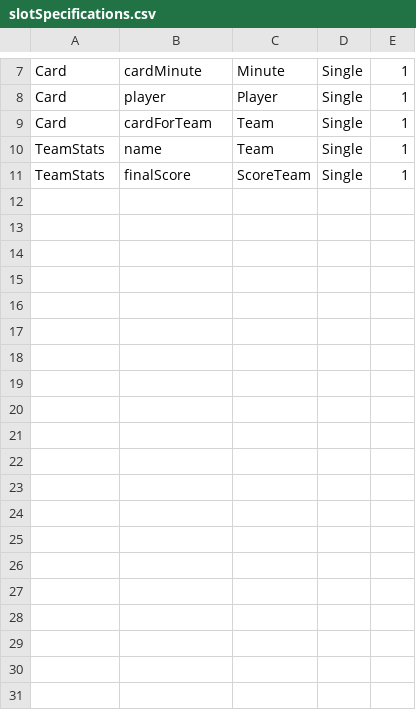
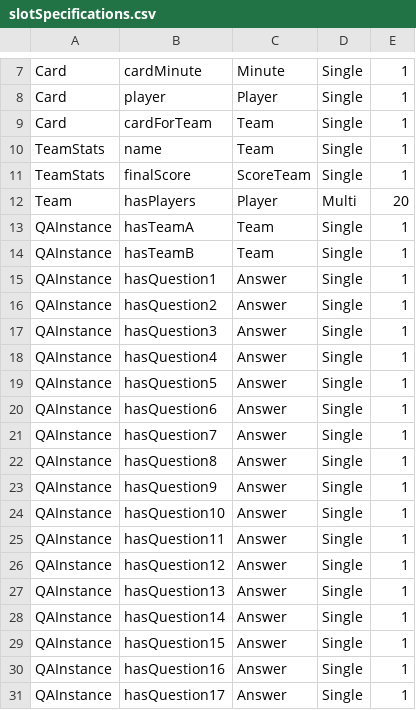
Before and after one commit to hterhors/SemanticMachineReading, a CSV file: src/main/resources/examples/olp2/de/specs/csv/slotSpecifications.csv, drawn as a sheet; only a part is shown, gaps mark what is left out; the diff covers the shown part only.

```diff
--- a/src/main/resources/examples/olp2/de/specs/csv/slotSpecifications.csv
+++ b/src/main/resources/examples/olp2/de/specs/csv/slotSpecifications.csv
@@ -11 +11,21 @@ TeamStats	name	Team	Single	1
 TeamStats	finalScore	ScoreTeam	Single	1
+Team	hasPlayers	Player	Multi	20
+QAInstance	hasTeamA	Team	Single	1
+QAInstance	hasTeamB	Team	Single	1
+QAInstance	hasQuestion1	Answer	Single	1
+QAInstance	hasQuestion2	Answer	Single	1
+QAInstance	hasQuestion3	Answer	Single	1
+QAInstance	hasQuestion4	Answer	Single	1
+QAInstance	hasQuestion5	Answer	Single	1
+QAInstance	hasQuestion6	Answer	Single	1
+QAInstance	hasQuestion7	Answer	Single	1
+QAInstance	hasQuestion8	Answer	Single	1
+QAInstance	hasQuestion9	Answer	Single	1
+QAInstance	hasQuestion10	Answer	Single	1
+QAInstance	hasQuestion11	Answer	Single	1
+QAInstance	hasQuestion12	Answer	Single	1
+QAInstance	hasQuestion13	Answer	Single	1
+QAInstance	hasQuestion14	Answer	Single	1
+QAInstance	hasQuestion15	Answer	Single	1
+QAInstance	hasQuestion16	Answer	Single	1
+QAInstance	hasQuestion17	Answer	Single	1
```
Also changed, not shown: 14 added rows elsewhere in this file, src/main/resources/examples/olp2/de/specs/csv/entitySpecifications.csv, 8 other files.
